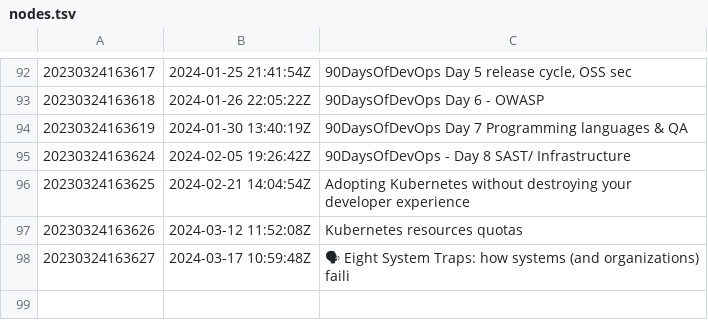
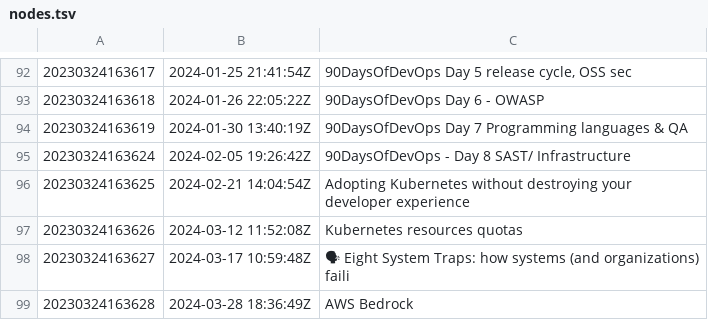
Before and after one commit to AugustasV/zet, a TSV file: dex/nodes.tsv, drawn as a sheet; only a part is shown, gaps mark what is left out; the diff names each change by its address in the sheet, - before the commit and + after, or states it on an @@ line.

Commit message:
AWS Bedrock

```diff
--- a/dex/nodes.tsv
+++ b/dex/nodes.tsv
+row 99: 20230324163628 | 2024-03-28 18:36:49Z | AWS Bedrock
```
Also changed, not shown: 3 other files.
